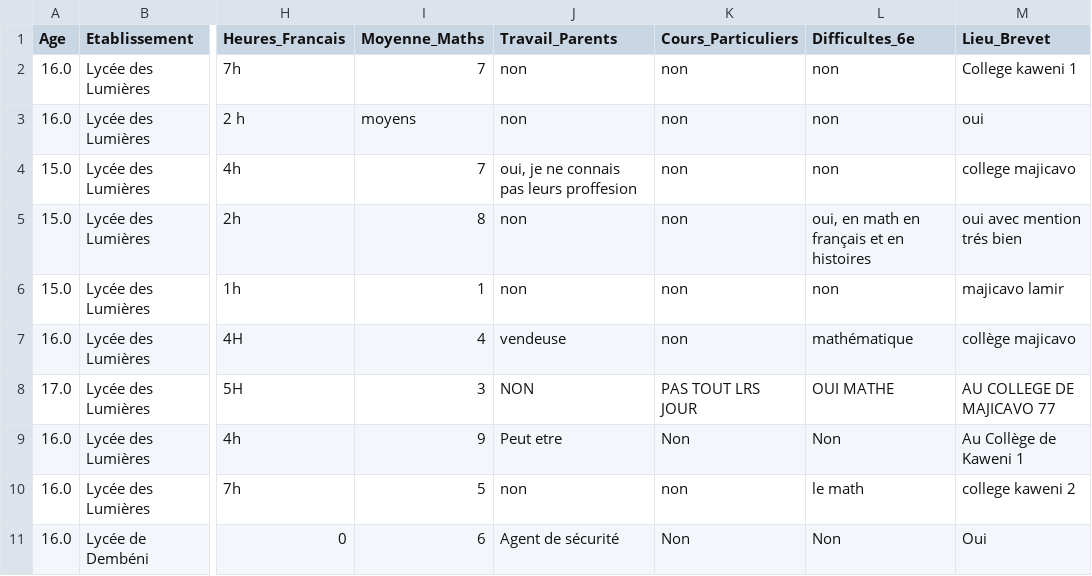
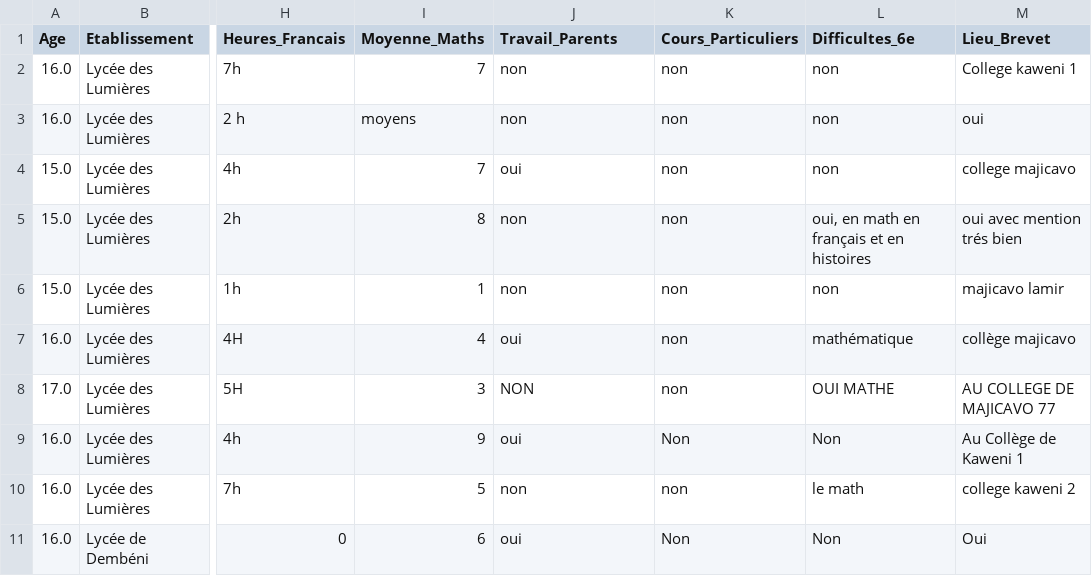
Before and after one commit to SamiraMS2050/Projet2025, a CSV file: apprentissage2.csv, drawn as a sheet; only a part is shown, gaps mark what is left out; the diff covers the shown part only; the diff names each change by its address in the sheet, - before the commit and + after, or states it on an @@ line.

Commit message:
quelque rectification colonne langue

```diff
--- a/apprentissage2.csv
+++ b/apprentissage2.csv
-J4 (Travail_Parents): oui, je ne connais pas leurs proffesion
+J4 (Travail_Parents): oui
-J7 (Travail_Parents): vendeuse
+J7 (Travail_Parents): oui
-K8 (Cours_Particuliers): PAS TOUT LRS JOUR
+K8 (Cours_Particuliers): non
-J9 (Travail_Parents): Peut etre
+J9 (Travail_Parents): oui
-J11 (Travail_Parents): Agent de sécurité
+J11 (Travail_Parents): oui
```
Also changed, not shown: 20 edited cells elsewhere in this file.
